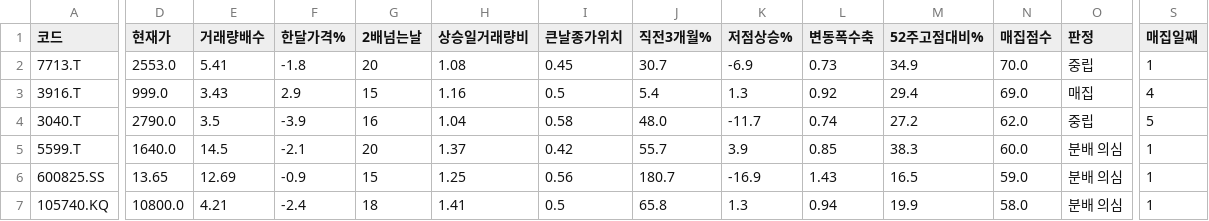
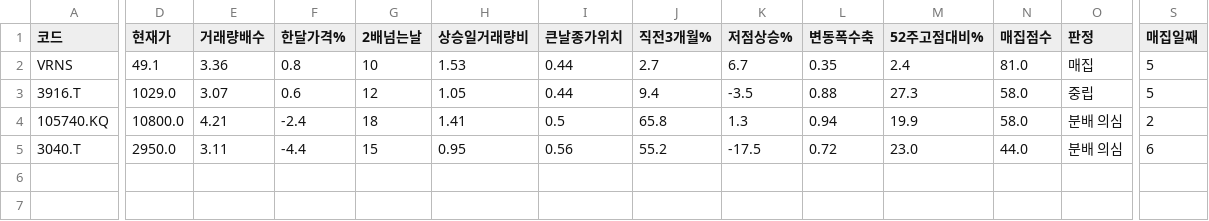
Before and after one commit to chkchp0702-spec/Cup, a CSV file: results/list3_accum.csv, drawn as a sheet; only a part is shown, gaps mark what is left out; removed rows and columns are numbered as before the commit, all else as after; rows hold the shown columns only; the diff covers the shown part only; the diff names each change by its address in the sheet, - before the commit and + after, or states it on an @@ line.

```diff
--- a/results/list3_accum.csv
+++ b/results/list3_accum.csv
-row 2: 7713.T | 2553.0 | 5.41 | -1.8 | 20 | 1.08 | 0.45 | 30.7 | -6.9 | 0.73 | 34.9 | 70.0 | 중립 | 1
+row 2: VRNS | 49.1 | 3.36 | 0.8 | 10 | 1.53 | 0.44 | 2.7 | 6.7 | 0.35 | 2.4 | 81.0 | 매집 | 5
-D3 (현재가): 999.0
+D3 (현재가): 1029.0
-E3 (거래량배수): 3.43
+E3 (거래량배수): 3.07
-F3 (한달가격%): 2.9
+F3 (한달가격%): 0.6
-G3 (2배넘는날): 15
+G3 (2배넘는날): 12
-H3 (상승일거래량비): 1.16
+H3 (상승일거래량비): 1.05
-I3 (큰날종가위치): 0.5
+I3 (큰날종가위치): 0.44
-J3 (직전3개월%): 5.4
+J3 (직전3개월%): 9.4
-K3 (저점상승%): 1.3
+K3 (저점상승%): -3.5
-L3 (변동폭수축): 0.92
+L3 (변동폭수축): 0.88
-M3 (52주고점대비%): 29.4
+M3 (52주고점대비%): 27.3
-N3 (매집점수): 69.0
+N3 (매집점수): 58.0
-O3 (판정): 매집
+O3 (판정): 중립
-S3 (매집일째): 4
+S3 (매집일째): 5
-row 4: 3040.T | 2790.0 | 3.5 | -3.9 | 16 | 1.04 | 0.58 | 48.0 | -11.7 | 0.74 | 27.2 | 62.0 | 중립 | 5
-row 5: 5599.T | 1640.0 | 14.5 | -2.1 | 20 | 1.37 | 0.42 | 55.7 | 3.9 | 0.85 | 38.3 | 60.0 | 분배 의심 | 1
-row 6: 600825.SS | 13.65 | 12.69 | -0.9 | 15 | 1.25 | 0.56 | 180.7 | -16.9 | 1.43 | 16.5 | 59.0 | 분배 의심 | 1
-S4 (매집일째): 1
+S4 (매집일째): 2
+row 5: 3040.T | 2950.0 | 3.11 | -4.4 | 15 | 0.95 | 0.56 | 55.2 | -17.5 | 0.72 | 23.0 | 44.0 | 분배 의심 | 6
```
Also changed, not shown: 2 edited cells elsewhere in this file, results/list0_ath_breakout.csv, results/list1_cup.csv, 10 other files.
